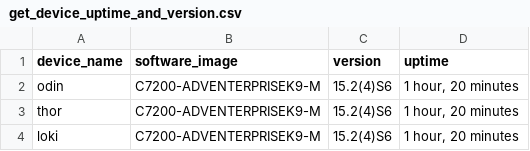
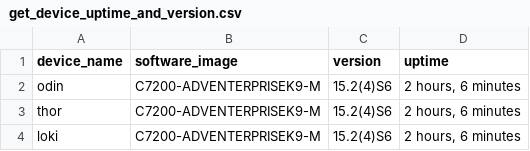
Before and after one commit to the-next-hop/nornir-network-discovery, a CSV file: output/get_device_uptime_and_version.csv, drawn as a sheet.

```diff
--- a/output/get_device_uptime_and_version.csv
+++ b/output/get_device_uptime_and_version.csv
@@ -1,4 +1,4 @@
 device_name,software_image,version,uptime
-odin,C7200-ADVENTERPRISEK9-M,15.2(4)S6,"1 hour, 20 minutes"
-thor,C7200-ADVENTERPRISEK9-M,15.2(4)S6,"1 hour, 20 minutes"
-loki,C7200-ADVENTERPRISEK9-M,15.2(4)S6,"1 hour, 20 minutes"
+odin,C7200-ADVENTERPRISEK9-M,15.2(4)S6,"2 hours, 6 minutes"
+thor,C7200-ADVENTERPRISEK9-M,15.2(4)S6,"2 hours, 6 minutes"
+loki,C7200-ADVENTERPRISEK9-M,15.2(4)S6,"2 hours, 6 minutes"
```
Also changed, not shown: 3 other files.
